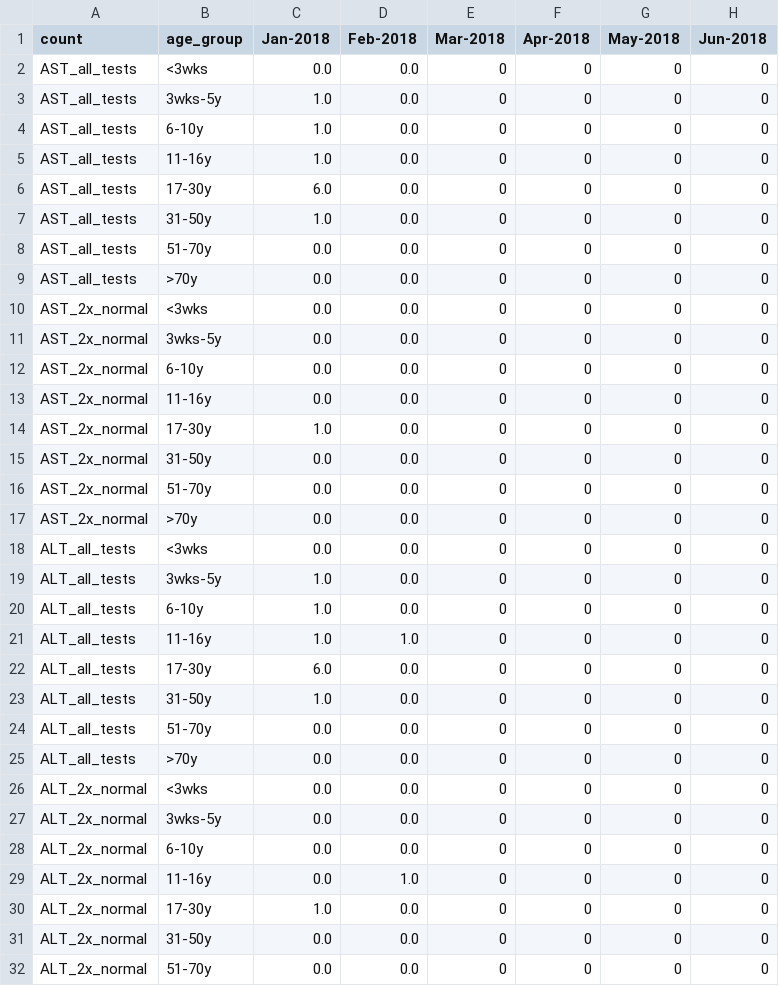
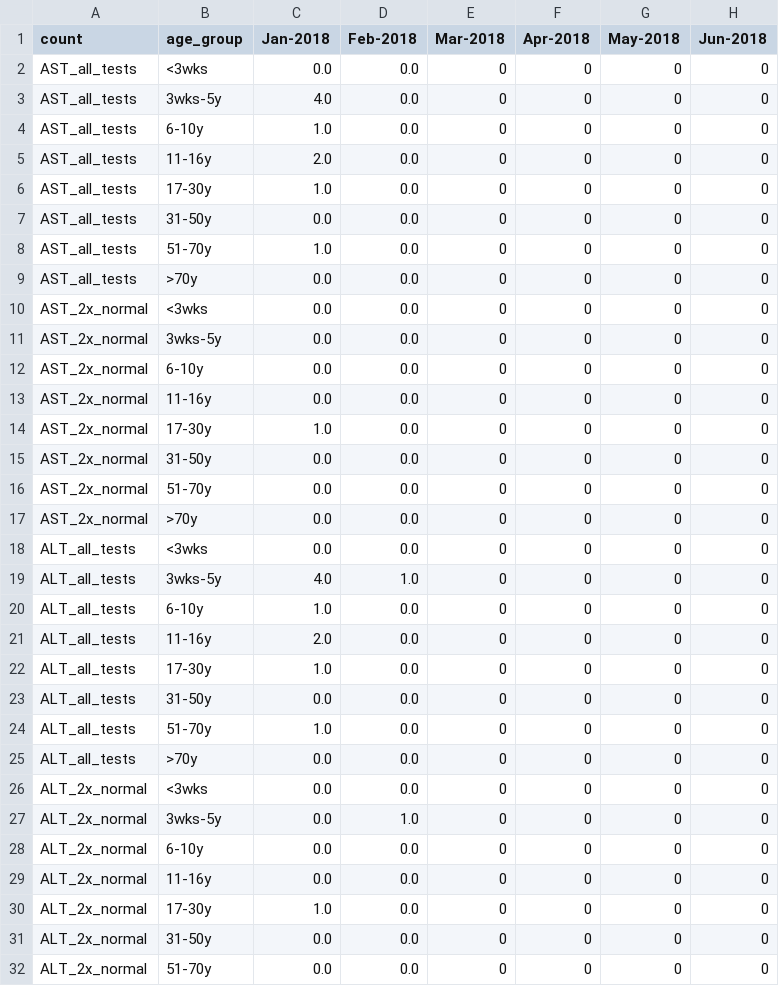
Before and after one commit to isaric4c/isaric4c.github.io, a CSV file: liver/code/summary_table.csv, drawn as a sheet; only a part is shown; the diff names each change by its address in the sheet, - before the commit and + after, or states it on an @@ line.

Commit message:
Added functionality to code in liver/code for calculating mean and variance

```diff
--- a/liver/code/summary_table.csv
+++ b/liver/code/summary_table.csv
-C3 (Jan-2018): 1.0
+C3 (Jan-2018): 4.0
-C5 (Jan-2018): 1.0
+C5 (Jan-2018): 2.0
-C6 (Jan-2018): 6.0
+C6 (Jan-2018): 1.0
-C7 (Jan-2018): 1.0
+C7 (Jan-2018): 0.0
-C8 (Jan-2018): 0.0
+C8 (Jan-2018): 1.0
-C19 (Jan-2018): 1.0
+C19 (Jan-2018): 4.0
-D19 (Feb-2018): 0.0
+D19 (Feb-2018): 1.0
-C21 (Jan-2018): 1.0
+C21 (Jan-2018): 2.0
-D21 (Feb-2018): 1.0
+D21 (Feb-2018): 0.0
-C22 (Jan-2018): 6.0
+C22 (Jan-2018): 1.0
-C23 (Jan-2018): 1.0
+C23 (Jan-2018): 0.0
-C24 (Jan-2018): 0.0
+C24 (Jan-2018): 1.0
-D27 (Feb-2018): 0.0
+D27 (Feb-2018): 1.0
-D29 (Feb-2018): 1.0
+D29 (Feb-2018): 0.0
```
Also changed, not shown: 3 other files.
